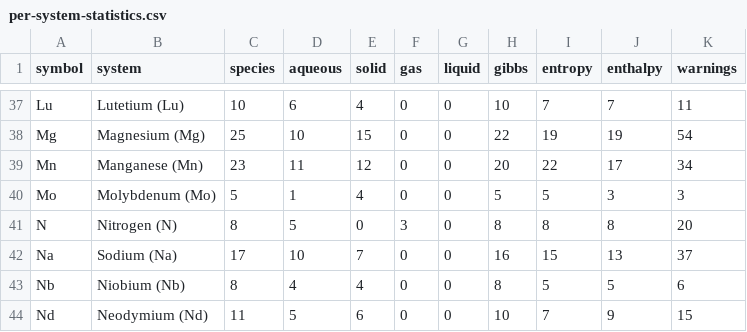
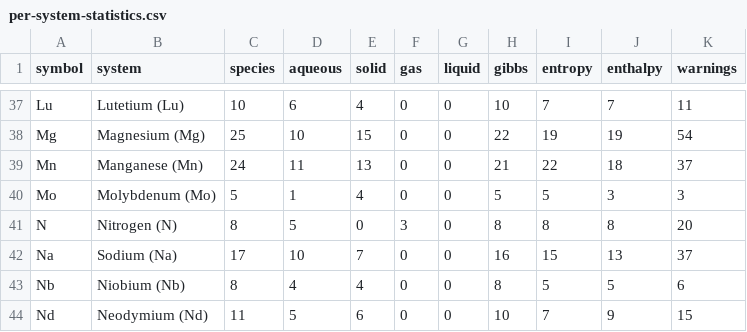
Before and after one commit to FrederikLizakJohansen/pourbase, a CSV file: docs/statistics/per-system-statistics.csv, drawn as a sheet; only a part is shown, gaps mark what is left out.

```diff
--- a/docs/statistics/per-system-statistics.csv
+++ b/docs/statistics/per-system-statistics.csv
@@ -38,3 +38,3 @@ Lu,Lutetium (Lu),10,6,4,0,0,10,7,7,11
 Mg,Magnesium (Mg),25,10,15,0,0,22,19,19,54
-Mn,Manganese (Mn),23,11,12,0,0,20,22,17,34
+Mn,Manganese (Mn),24,11,13,0,0,21,22,18,37
 Mo,Molybdenum (Mo),5,1,4,0,0,5,5,3,3
```
Also changed, not shown: 12 other files.
